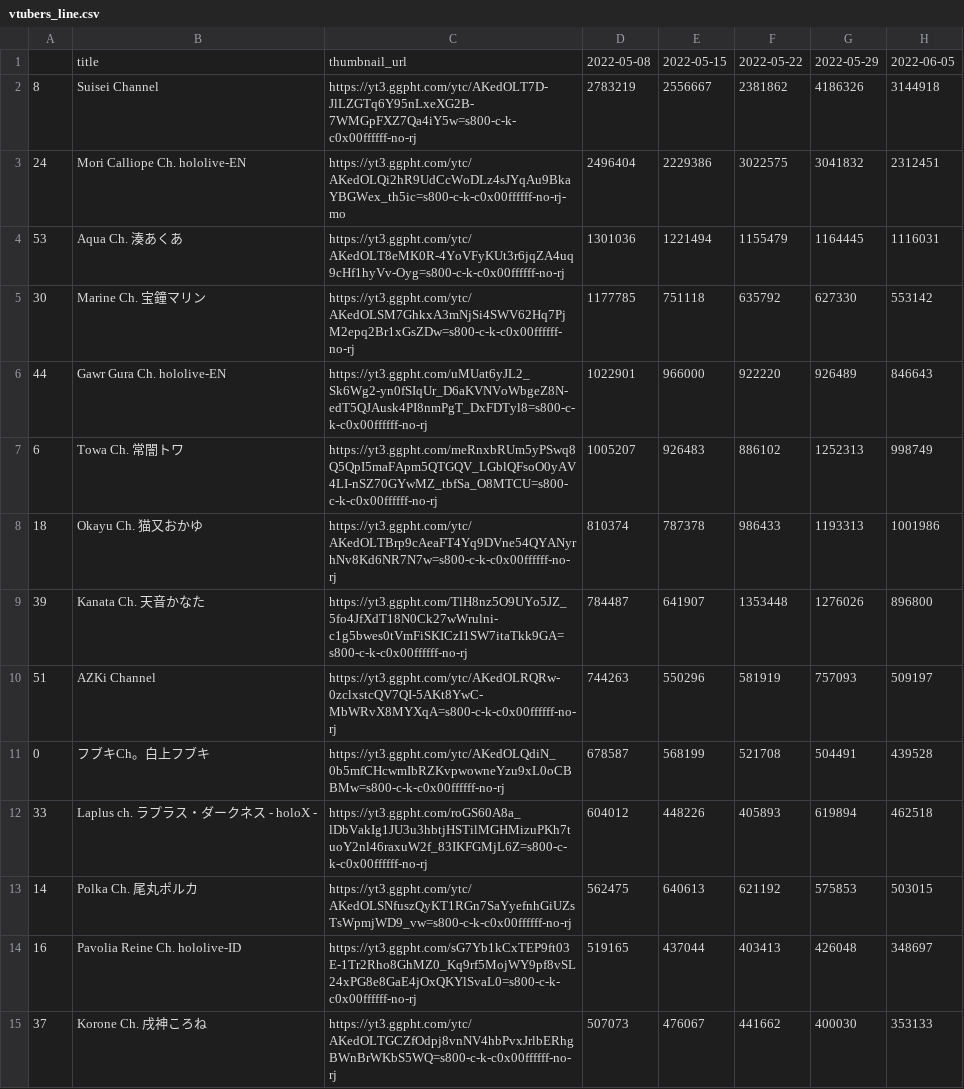
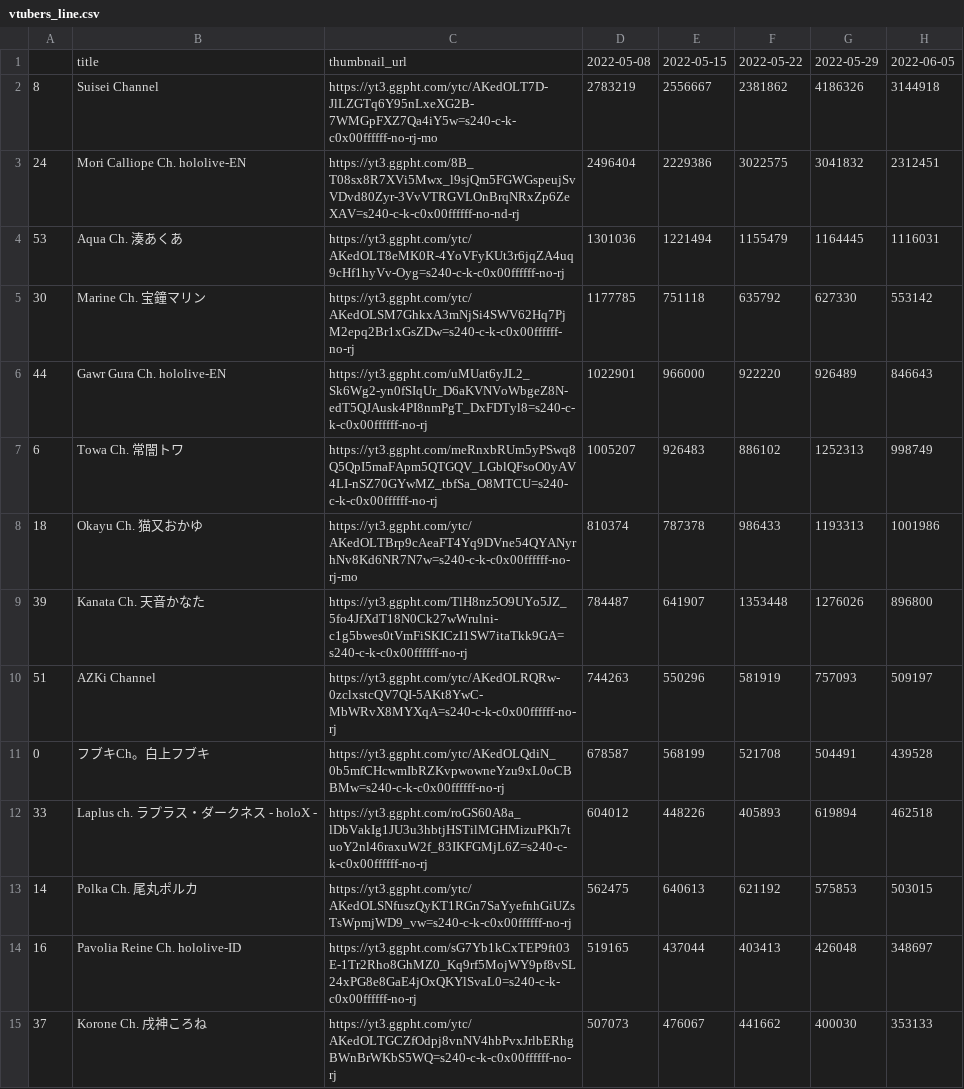
Before and after one commit to gift-li/holosongranker, a CSV file: datas/csv/race_chart/vtubers_line.csv, drawn as a sheet; only a part is shown; the diff covers the shown part only.

```diff
--- a/datas/csv/race_chart/vtubers_line.csv
+++ b/datas/csv/race_chart/vtubers_line.csv
@@ -1,15 +1,15 @@
 ,title,thumbnail_url,2022-05-08,2022-05-15,2022-05-22,2022-05-29,2022-06-05
-8,Suisei Channel,https://yt3.ggpht.com/ytc/AKedOLT7D-JlLZGTq6Y95nLxeXG2B-7WMGpFXZ7Qa4iY5w=s800-c-k-c0x00ffffff-no-rj,2783219,2556667,2381862,4186326,3144918
-24,Mori Calliope Ch. hololive-EN,https://yt3.ggpht.com/ytc/AKedOLQi2hR9UdCcWoDLz4sJYqAu9BkaYBGWex_th5ic=s800-c-k-c0x00ffffff-no-rj-mo,2496404,2229386,3022575,3041832,2312451
-53,Aqua Ch. 湊あくあ,https://yt3.ggpht.com/ytc/AKedOLT8eMK0R-4YoVFyKUt3r6jqZA4uq9cHf1hyVv-Oyg=s800-c-k-c0x00ffffff-no-rj,1301036,1221494,1155479,1164445,1116031
-30,Marine Ch. 宝鐘マリン,https://yt3.ggpht.com/ytc/AKedOLSM7GhkxA3mNjSi4SWV62Hq7PjM2epq2Br1xGsZDw=s800-c-k-c0x00ffffff-no-rj,1177785,751118,635792,627330,553142
-44,Gawr Gura Ch. hololive-EN,https://yt3.ggpht.com/uMUat6yJL2_Sk6Wg2-yn0fSIqUr_D6aKVNVoWbgeZ8N-edT5QJAusk4PI8nmPgT_DxFDTyl8=s800-c-k-c0x00ffffff-no-rj,1022901,966000,922220,926489,846643
-6,Towa Ch. 常闇トワ,https://yt3.ggpht.com/meRnxbRUm5yPSwq8Q5QpI5maFApm5QTGQV_LGblQFsoO0yAV4LI-nSZ70GYwMZ_tbfSa_O8MTCU=s800-c-k-c0x00ffffff-no-rj,1005207,926483,886102,1252313,998749
-18,Okayu Ch. 猫又おかゆ,https://yt3.ggpht.com/ytc/AKedOLTBrp9cAeaFT4Yq9DVne54QYANyrhNv8Kd6NR7N7w=s800-c-k-c0x00ffffff-no-rj,810374,787378,986433,1193313,1001986
-39,Kanata Ch. 天音かなた,https://yt3.ggpht.com/TlH8nz5O9UYo5JZ_5fo4JfXdT18N0Ck27wWrulni-c1g5bwes0tVmFiSKICzI1SW7itaTkk9GA=s800-c-k-c0x00ffffff-no-rj,784487,641907,1353448,1276026,896800
-51,AZKi Channel,https://yt3.ggpht.com/ytc/AKedOLRQRw-0zclxstcQV7QI-5AKt8YwC-MbWRvX8MYXqA=s800-c-k-c0x00ffffff-no-rj,744263,550296,581919,757093,509197
-0,フブキCh。白上フブキ,https://yt3.ggpht.com/ytc/AKedOLQdiN_0b5mfCHcwmIbRZKvpwowneYzu9xL0oCBBMw=s800-c-k-c0x00ffffff-no-rj,678587,568199,521708,504491,439528
-33,Laplus ch. ラプラス・ダークネス - holoX -,https://yt3.ggpht.com/roGS60A8a_lDbVakIg1JU3u3hbtjHSTilMGHMizuPKh7tuoY2nl46raxuW2f_83IKFGMjL6Z=s800-c-k-c0x00ffffff-no-rj,604012,448226,405893,619894,462518
-14,Polka Ch. 尾丸ポルカ,https://yt3.ggpht.com/ytc/AKedOLSNfuszQyKT1RGn7SaYyefnhGiUZsTsWpmjWD9_vw=s800-c-k-c0x00ffffff-no-rj,562475,640613,621192,575853,503015
-16,Pavolia Reine Ch. hololive-ID,https://yt3.ggpht.com/sG7Yb1kCxTEP9ft03E-1Tr2Rho8GhMZ0_Kq9rf5MojWY9pf8vSL24xPG8e8GaE4jOxQKYlSvaL0=s800-c-k-c0x00ffffff-no-rj,519165,437044,403413,426048,348697
-37,Korone Ch. 戌神ころね,https://yt3.ggpht.com/ytc/AKedOLTGCZfOdpj8vnNV4hbPvxJrlbERhgBWnBrWKbS5WQ=s800-c-k-c0x00ffffff-no-rj,507073,476067,441662,400030,353133
+8,Suisei Channel,https://yt3.ggpht.com/ytc/AKedOLT7D-JlLZGTq6Y95nLxeXG2B-7WMGpFXZ7Qa4iY5w=s240-c-k-c0x00ffffff-no-rj-mo,2783219,2556667,2381862,4186326,3144918
+24,Mori Calliope Ch. hololive-EN,https://yt3.ggpht.com/8B_T08sx8R7XVi5Mwx_l9sjQm5FGWGspeujSvVDvd80Zyr-3VvVTRGVLOnBrqNRxZp6ZeXAV=s240-c-k-c0x00ffffff-no-nd-rj,2496404,2229386,3022575,3041832,2312451
+53,Aqua Ch. 湊あくあ,https://yt3.ggpht.com/ytc/AKedOLT8eMK0R-4YoVFyKUt3r6jqZA4uq9cHf1hyVv-Oyg=s240-c-k-c0x00ffffff-no-rj,1301036,1221494,1155479,1164445,1116031
+30,Marine Ch. 宝鐘マリン,https://yt3.ggpht.com/ytc/AKedOLSM7GhkxA3mNjSi4SWV62Hq7PjM2epq2Br1xGsZDw=s240-c-k-c0x00ffffff-no-rj,1177785,751118,635792,627330,553142
+44,Gawr Gura Ch. hololive-EN,https://yt3.ggpht.com/uMUat6yJL2_Sk6Wg2-yn0fSIqUr_D6aKVNVoWbgeZ8N-edT5QJAusk4PI8nmPgT_DxFDTyl8=s240-c-k-c0x00ffffff-no-rj,1022901,966000,922220,926489,846643
+6,Towa Ch. 常闇トワ,https://yt3.ggpht.com/meRnxbRUm5yPSwq8Q5QpI5maFApm5QTGQV_LGblQFsoO0yAV4LI-nSZ70GYwMZ_tbfSa_O8MTCU=s240-c-k-c0x00ffffff-no-rj,1005207,926483,886102,1252313,998749
+18,Okayu Ch. 猫又おかゆ,https://yt3.ggpht.com/ytc/AKedOLTBrp9cAeaFT4Yq9DVne54QYANyrhNv8Kd6NR7N7w=s240-c-k-c0x00ffffff-no-rj-mo,810374,787378,986433,1193313,1001986
+39,Kanata Ch. 天音かなた,https://yt3.ggpht.com/TlH8nz5O9UYo5JZ_5fo4JfXdT18N0Ck27wWrulni-c1g5bwes0tVmFiSKICzI1SW7itaTkk9GA=s240-c-k-c0x00ffffff-no-rj,784487,641907,1353448,1276026,896800
+51,AZKi Channel,https://yt3.ggpht.com/ytc/AKedOLRQRw-0zclxstcQV7QI-5AKt8YwC-MbWRvX8MYXqA=s240-c-k-c0x00ffffff-no-rj,744263,550296,581919,757093,509197
+0,フブキCh。白上フブキ,https://yt3.ggpht.com/ytc/AKedOLQdiN_0b5mfCHcwmIbRZKvpwowneYzu9xL0oCBBMw=s240-c-k-c0x00ffffff-no-rj,678587,568199,521708,504491,439528
+33,Laplus ch. ラプラス・ダークネス - holoX -,https://yt3.ggpht.com/roGS60A8a_lDbVakIg1JU3u3hbtjHSTilMGHMizuPKh7tuoY2nl46raxuW2f_83IKFGMjL6Z=s240-c-k-c0x00ffffff-no-rj,604012,448226,405893,619894,462518
+14,Polka Ch. 尾丸ポルカ,https://yt3.ggpht.com/ytc/AKedOLSNfuszQyKT1RGn7SaYyefnhGiUZsTsWpmjWD9_vw=s240-c-k-c0x00ffffff-no-rj,562475,640613,621192,575853,503015
+16,Pavolia Reine Ch. hololive-ID,https://yt3.ggpht.com/sG7Yb1kCxTEP9ft03E-1Tr2Rho8GhMZ0_Kq9rf5MojWY9pf8vSL24xPG8e8GaE4jOxQKYlSvaL0=s240-c-k-c0x00ffffff-no-rj,519165,437044,403413,426048,348697
+37,Korone Ch. 戌神ころね,https://yt3.ggpht.com/ytc/AKedOLTGCZfOdpj8vnNV4hbPvxJrlbERhgBWnBrWKbS5WQ=s240-c-k-c0x00ffffff-no-rj,507073,476067,441662,400030,353133
```
Also changed, not shown: 42 edited cells elsewhere in this file, datas/csv/race_chart/songs_bar.csv, datas/csv/race_chart/songs_line.csv, 11 other files.
